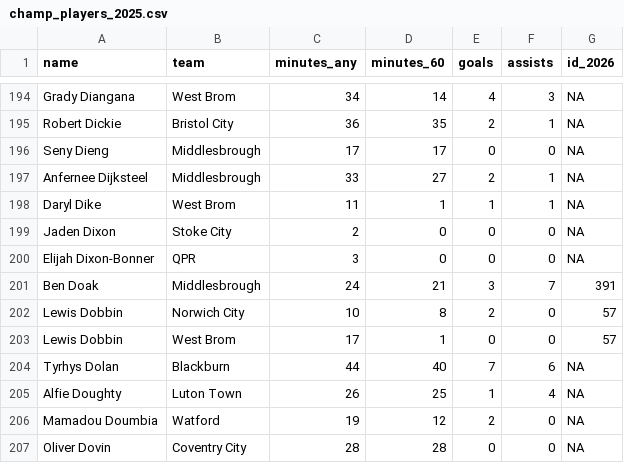
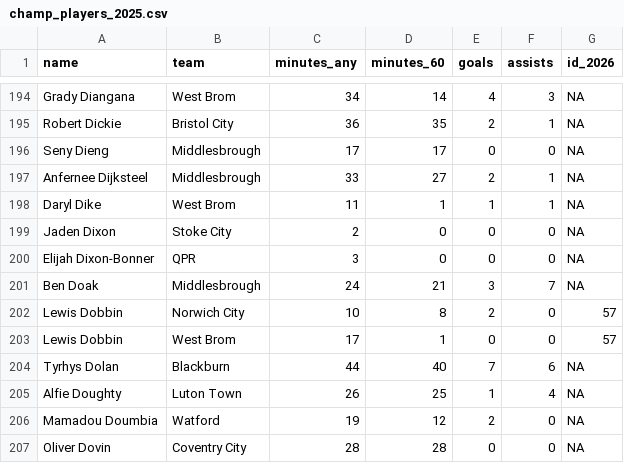
Before and after one commit to yawnocmot/fantasypremierleague2025, a CSV file: processed_data/champ_players_2025.csv, drawn as a sheet; only a part is shown, gaps mark what is left out.

```diff
--- a/processed_data/champ_players_2025.csv
+++ b/processed_data/champ_players_2025.csv
@@ -200,3 +200,3 @@ Jaden Dixon,Stoke City,2,0,0,0,NA
 Elijah Dixon-Bonner,QPR,3,0,0,0,NA
-Ben Doak,Middlesbrough,24,21,3,7,391
+Ben Doak,Middlesbrough,24,21,3,7,NA
 Lewis Dobbin,Norwich City,10,8,2,0,57
```
Also changed, not shown: processed_data/fpl_elements.csv, processed_data/fpl_fixtures.csv, 11 other files.
